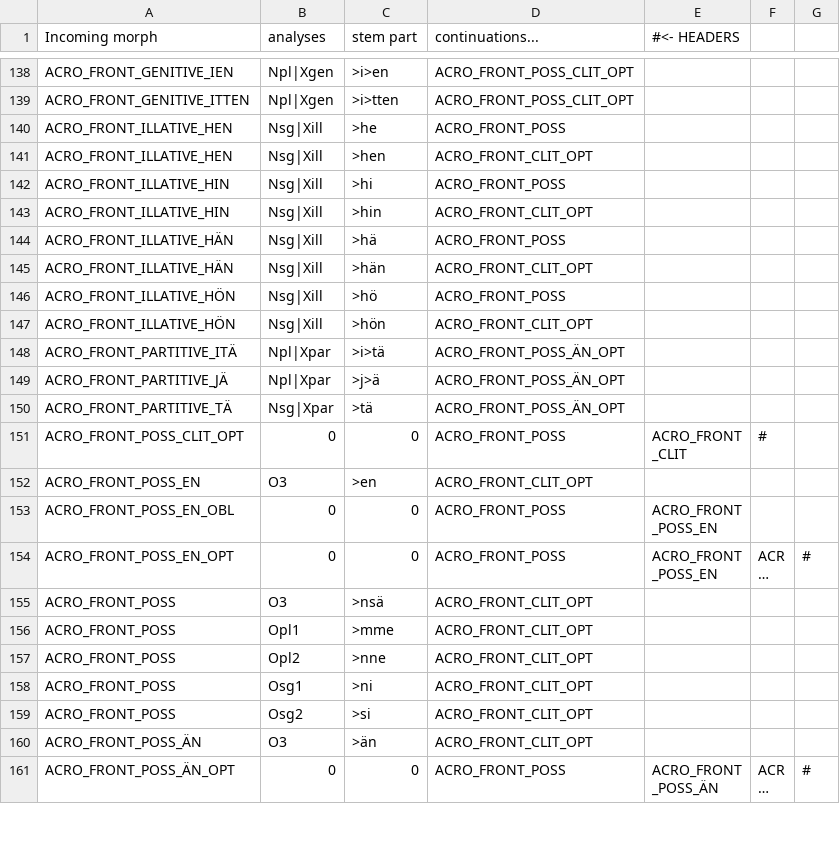
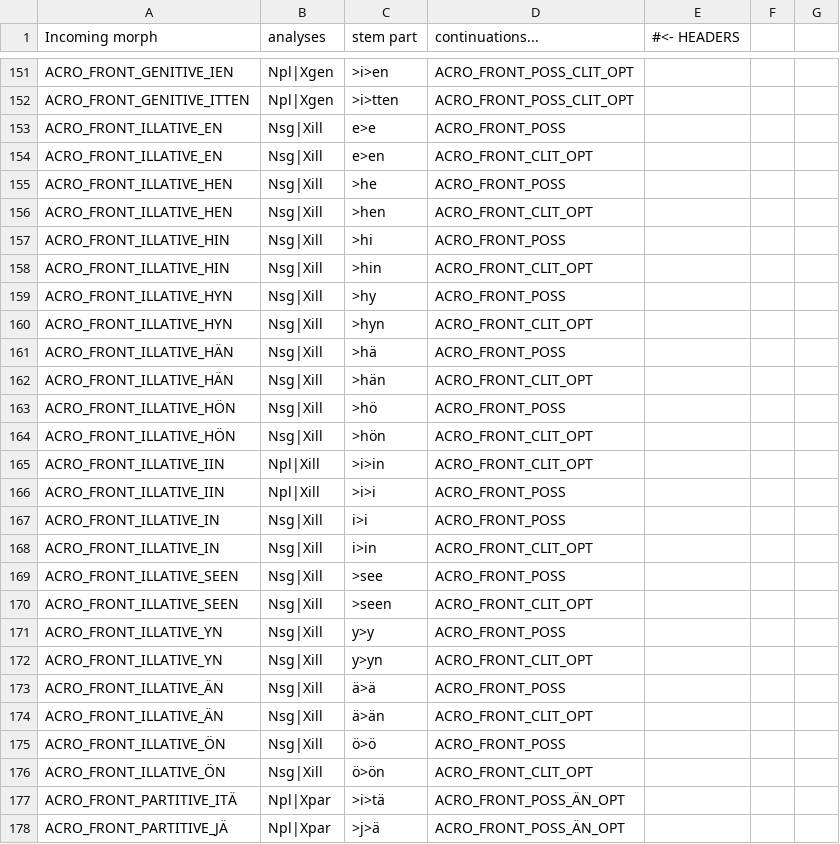
Before and after one commit to flammie/omorfi, a TSV file: src/lexical/continuations/acro-inflections.tsv, drawn as a sheet; only a part is shown, gaps mark what is left out; the shorter side is filled out with more unchanged rows; long unchanged cells end in …; the diff covers the shown part only; the diff names each change by its address in the sheet, - before the commit and + after, or states it on an @@ line.

Commit message:
Fix illative inflections of acronyms

```diff
--- a/src/lexical/continuations/acro-inflections.tsv
+++ b/src/lexical/continuations/acro-inflections.tsv
+row 153: ACRO_FRONT_ILLATIVE_EN | Nsg|Xill | e>e | ACRO_FRONT_POSS
+row 154: ACRO_FRONT_ILLATIVE_EN | Nsg|Xill | e>en | ACRO_FRONT_CLIT_OPT
+row 159: ACRO_FRONT_ILLATIVE_HYN | Nsg|Xill | >hy | ACRO_FRONT_POSS
+row 160: ACRO_FRONT_ILLATIVE_HYN | Nsg|Xill | >hyn | ACRO_FRONT_CLIT_OPT
+row 165: ACRO_FRONT_ILLATIVE_IIN | Npl|Xill | >i>in | ACRO_FRONT_CLIT_OPT
+row 166: ACRO_FRONT_ILLATIVE_IIN | Npl|Xill | >i>i | ACRO_FRONT_POSS
+row 167: ACRO_FRONT_ILLATIVE_IN | Nsg|Xill | i>i | ACRO_FRONT_POSS
+row 168: ACRO_FRONT_ILLATIVE_IN | Nsg|Xill | i>in | ACRO_FRONT_CLIT_OPT
+row 169: ACRO_FRONT_ILLATIVE_SEEN | Nsg|Xill | >see | ACRO_FRONT_POSS
+row 170: ACRO_FRONT_ILLATIVE_SEEN | Nsg|Xill | >seen | ACRO_FRONT_CLIT_OPT
+row 171: ACRO_FRONT_ILLATIVE_YN | Nsg|Xill | y>y | ACRO_FRONT_POSS
+row 172: ACRO_FRONT_ILLATIVE_YN | Nsg|Xill | y>yn | ACRO_FRONT_CLIT_OPT
+row 173: ACRO_FRONT_ILLATIVE_ÄN | Nsg|Xill | ä>ä | ACRO_FRONT_POSS
+row 174: ACRO_FRONT_ILLATIVE_ÄN | Nsg|Xill | ä>än | ACRO_FRONT_CLIT_OPT
+row 175: ACRO_FRONT_ILLATIVE_ÖN | Nsg|Xill | ö>ö | ACRO_FRONT_POSS
+row 176: ACRO_FRONT_ILLATIVE_ÖN | Nsg|Xill | ö>ön | ACRO_FRONT_CLIT_OPT
```
Also changed, not shown: 13 added rows and 2 edited cells elsewhere in this file, src/lexical/continuations/acronym-stems.tsv.
